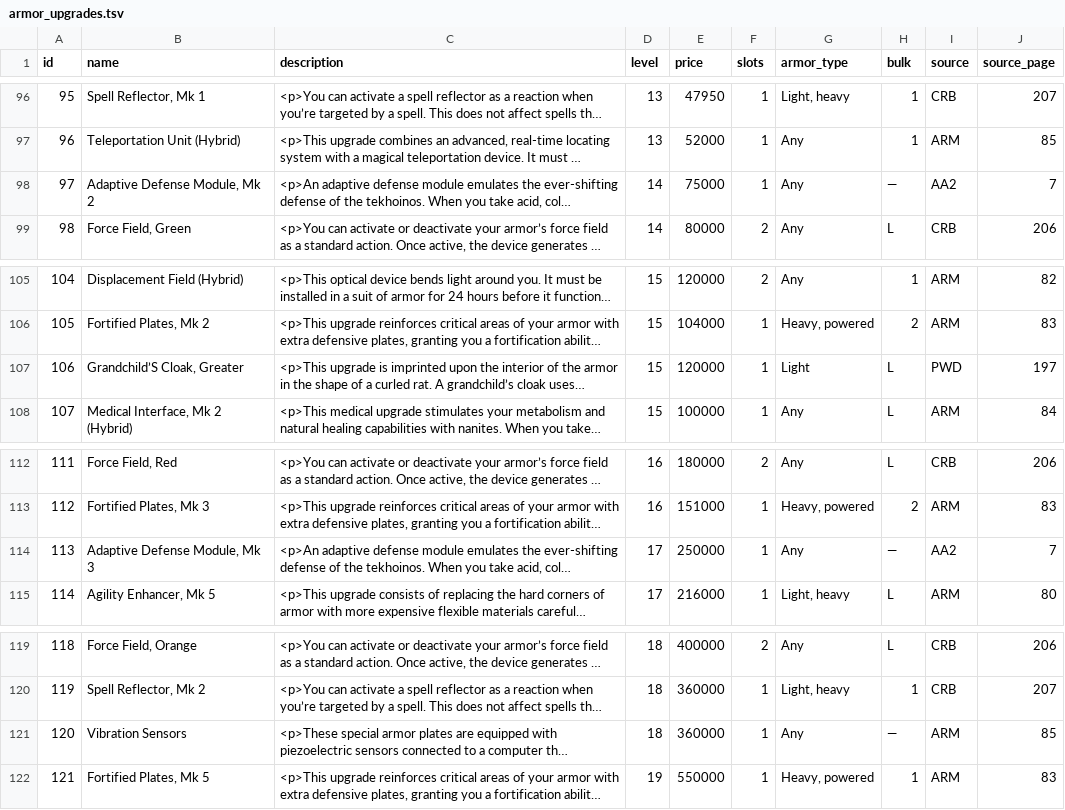
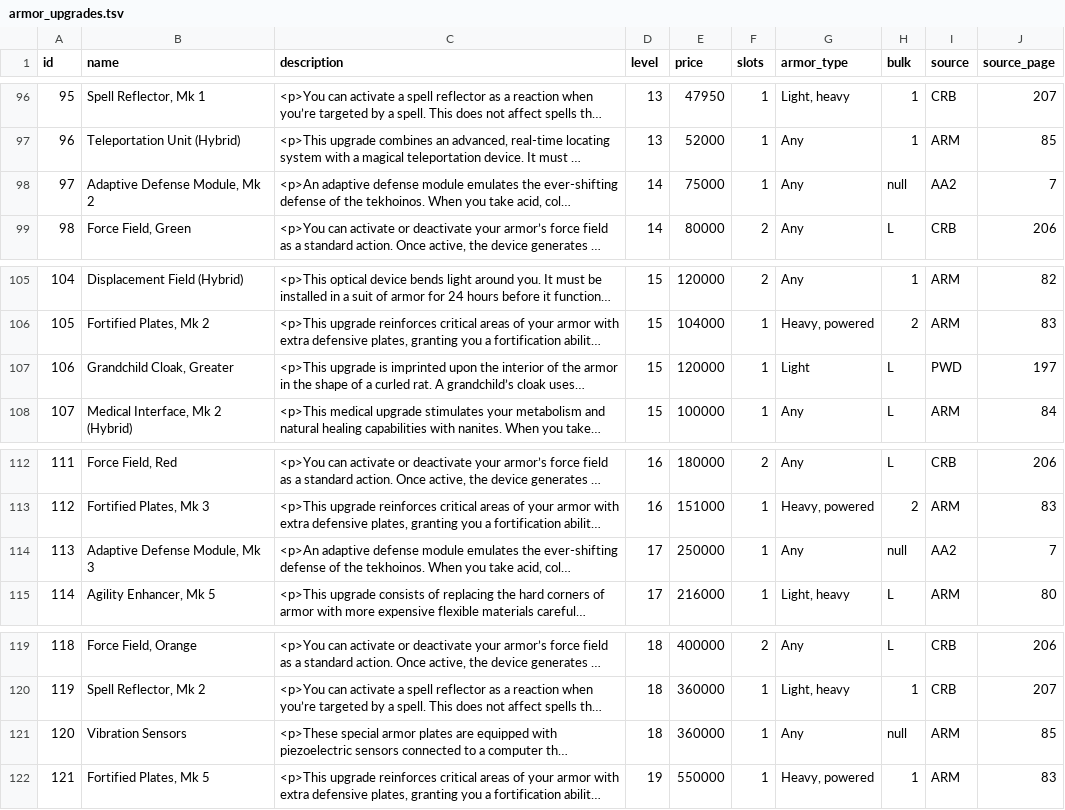
Before and after one commit to bocks-ds/sf-datasource, a TSV file: app/tsv/armor_upgrades.tsv, drawn as a sheet; only a part is shown, gaps mark what is left out; long unchanged cells end in …; the diff covers the shown part only; the diff names each change by its address in the sheet, - before the commit and + after, or states it on an @@ line.

```diff
--- a/app/tsv/armor_upgrades.tsv
+++ b/app/tsv/armor_upgrades.tsv
-H98 (bulk): —
+H98 (bulk): null
-B107 (name): Grandchild’S Cloak, Greater
+B107 (name): Grandchild Cloak, Greater
-H114 (bulk): —
+H114 (bulk): null
-H121 (bulk): —
+H121 (bulk): null
```
Also changed, not shown: 9 edited cells elsewhere in this file, app/tsv/ammunition.tsv, 12 other files.
